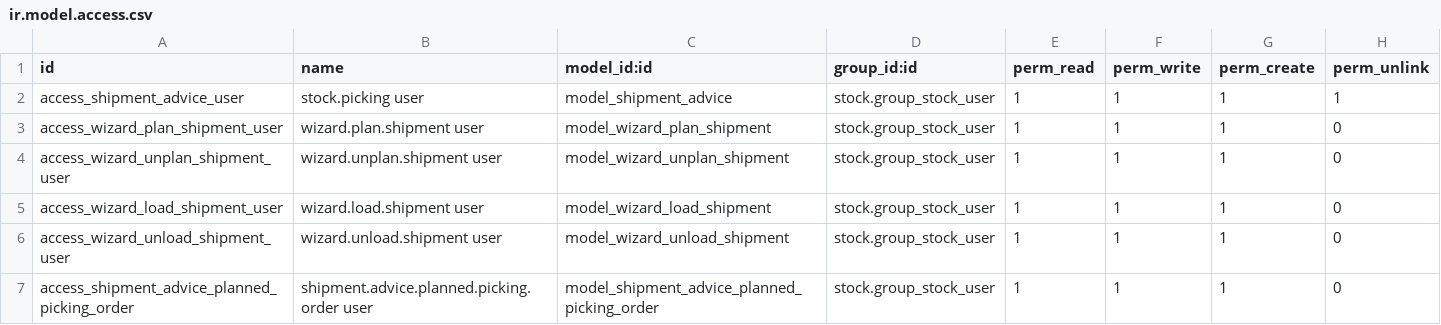
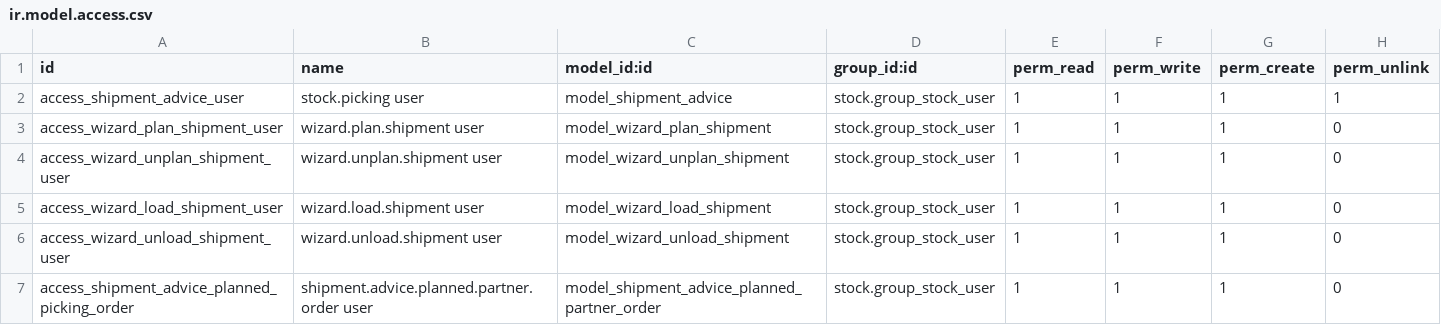
Before and after one commit to OCA/stock-logistics-transport, a CSV file: shipment_advice/security/ir.model.access.csv, drawn as a sheet.

Commit message:
[IMP] shipment_advice: group planned pickings by partner
Replace the picking-based order with a partner-based one, so pickings
for the same address share a sequence. Pickings without partner are grouped together

```diff
--- a/shipment_advice/security/ir.model.access.csv
+++ b/shipment_advice/security/ir.model.access.csv
@@ -6,2 +6,2 @@ access_wizard_load_shipment_user,wizard.load.shipment user,model_wizard_load_shi
 access_wizard_unload_shipment_user,wizard.unload.shipment user,model_wizard_unload_shipment,stock.group_stock_user,1,1,1,0
-access_shipment_advice_planned_picking_order,shipment.advice.planned.picking.order user,model_shipment_advice_planned_picking_order,stock.group_stock_user,1,1,1,0
+access_shipment_advice_planned_picking_order,shipment.advice.planned.partner.order user,model_shipment_advice_planned_partner_order,stock.group_stock_user,1,1,1,0
```
Also changed, not shown: 13 other files.
